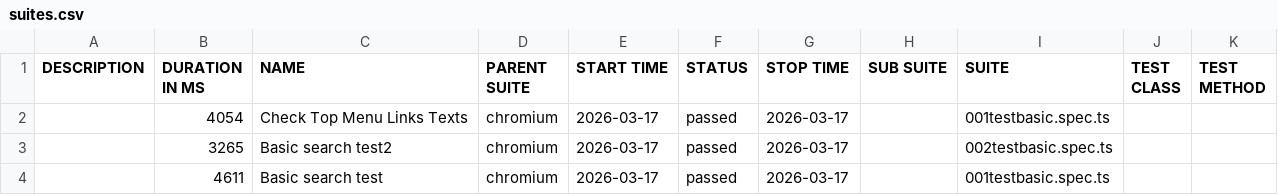
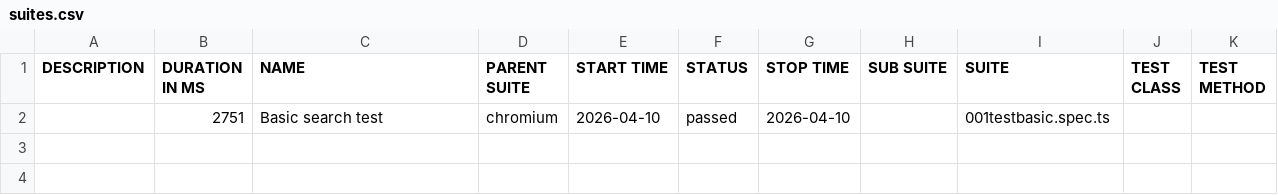
Before and after one commit to Mchalek8/PWProject1, a CSV file: allure-report/data/suites.csv, drawn as a sheet.

Commit message:
test

```diff
--- a/allure-report/data/suites.csv
+++ b/allure-report/data/suites.csv
@@ -1,4 +1,2 @@
 "DESCRIPTION","DURATION IN MS","NAME","PARENT SUITE","START TIME","STATUS","STOP TIME","SUB SUITE","SUITE","TEST CLASS","TEST METHOD"
-"","4054","Check Top Menu Links Texts","chromium","2026-03-17","passed","2026-03-17","","001testbasic.spec.ts","",""
-"","3265","Basic search test2","chromium","2026-03-17","passed","2026-03-17","","002testbasic.spec.ts","",""
-"","4611","Basic search test","chromium","2026-03-17","passed","2026-03-17","","001testbasic.spec.ts","",""
+"","2751","Basic search test","chromium","2026-04-10","passed","2026-04-10","","001testbasic.spec.ts","",""
```
Also changed, not shown: 30 other files.
